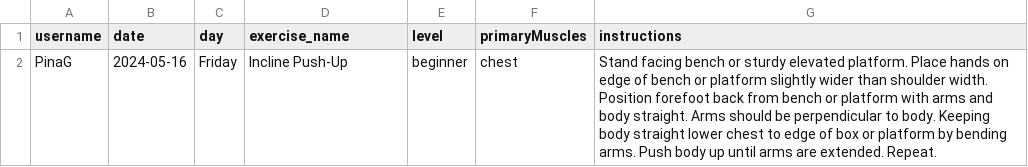
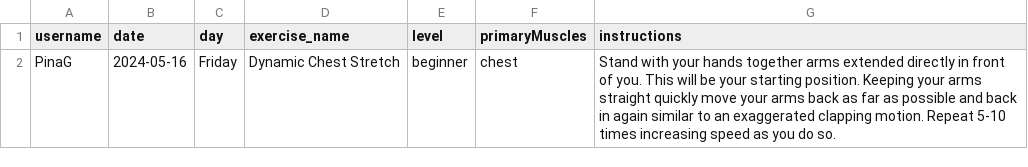
Before and after one commit to PinaGallo/Fit_Through_College_Data, a CSV file: user_current_week_plans.csv, drawn as a sheet.

Commit message:
Updated user current week plan

```diff
--- a/user_current_week_plans.csv
+++ b/user_current_week_plans.csv
@@ -1,2 +1,2 @@
 username,date,day,exercise_name,level,primaryMuscles,instructions
-PinaG,2024-05-16,Friday,Incline Push-Up,beginner,chest,Stand facing bench or sturdy elevated platform. Place hands on edge of bench or platform slightly wider than shoulder width. Position forefoot back from bench or platform with arms and body straight. Arms should be perpendicular to body. Keeping body straight lower chest to edge of box or platform by bending arms. Push body up until arms are extended. Repeat.
+PinaG,2024-05-16,Friday,Dynamic Chest Stretch,beginner,chest,Stand with your hands together arms extended directly in front of you. This will be your starting position. Keeping your arms straight quickly move your arms back as far as possible and back in again similar to an exaggerated clapping motion. Repeat 5-10 times increasing speed as you do so.
```
